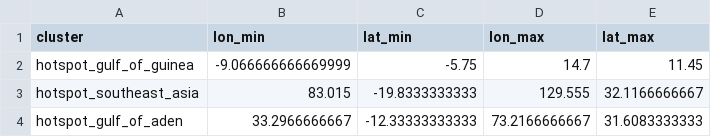
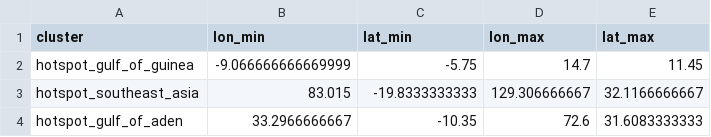
Before and after one commit to renatomolinah/piracy-shipping, a CSV file: processed_data/cluster_boxes.csv, drawn as a sheet.

```diff
--- a/processed_data/cluster_boxes.csv
+++ b/processed_data/cluster_boxes.csv
@@ -2,3 +2,3 @@ cluster,lon_min,lat_min,lon_max,lat_max
 hotspot_gulf_of_guinea,-9.066666666669999,-5.75,14.7,11.45
-hotspot_southeast_asia,83.015,-19.8333333333,129.555,32.1166666667
-hotspot_gulf_of_aden,33.2966666667,-12.33333333333,73.2166666667,31.6083333333
+hotspot_southeast_asia,83.015,-19.8333333333,129.306666667,32.1166666667
+hotspot_gulf_of_aden,33.2966666667,-10.35,72.6,31.6083333333
```
Also changed, not shown: processed_data/ASAM_binned.csv, 4 other files.
